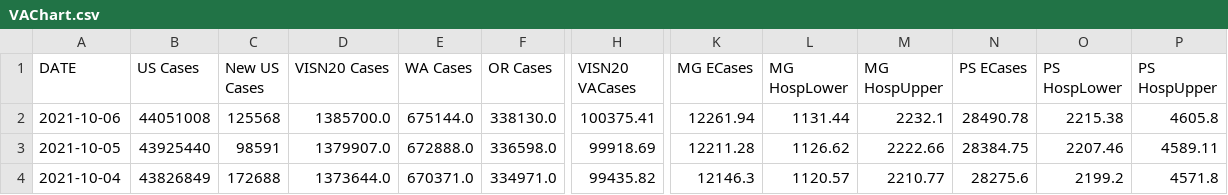
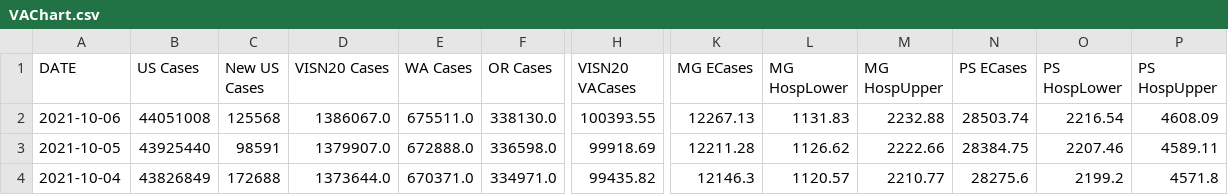
Before and after one commit to sourabpramanik/Covid, a CSV file: VAChart.csv, drawn as a sheet; only a part is shown, gaps mark what is left out; the diff names each change by its address in the sheet, - before the commit and + after, or states it on an @@ line.

```diff
--- a/VAChart.csv
+++ b/VAChart.csv
-D2 (VISN20 Cases): 1385700.0
+D2 (VISN20 Cases): 1386067.0
-E2 (WA Cases): 675144.0
+E2 (WA Cases): 675511.0
-H2 (VISN20 VACases): 100375.41
+H2 (VISN20 VACases): 100393.55
-K2 (MG ECases): 12261.94
+K2 (MG ECases): 12267.13
-L2 (MG HospLower): 1131.44
+L2 (MG HospLower): 1131.83
-M2 (MG HospUpper): 2232.1
+M2 (MG HospUpper): 2232.88
-N2 (PS ECases): 28490.78
+N2 (PS ECases): 28503.74
-O2 (PS HospLower): 2215.38
+O2 (PS HospLower): 2216.54
-P2 (PS HospUpper): 4605.8
+P2 (PS HospUpper): 4608.09
```
Also changed, not shown: CCTVAChart2.csv.
